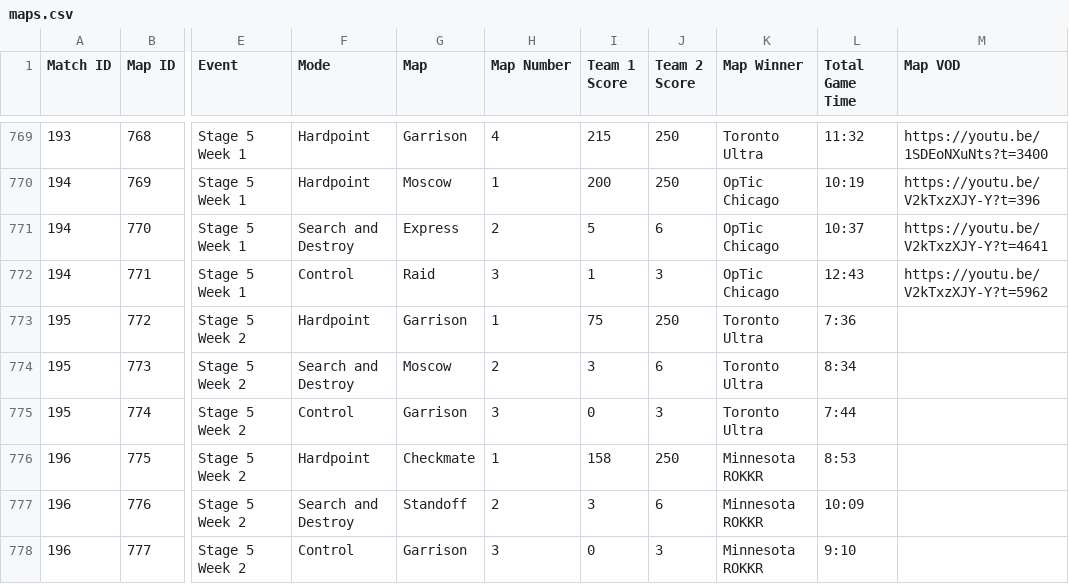
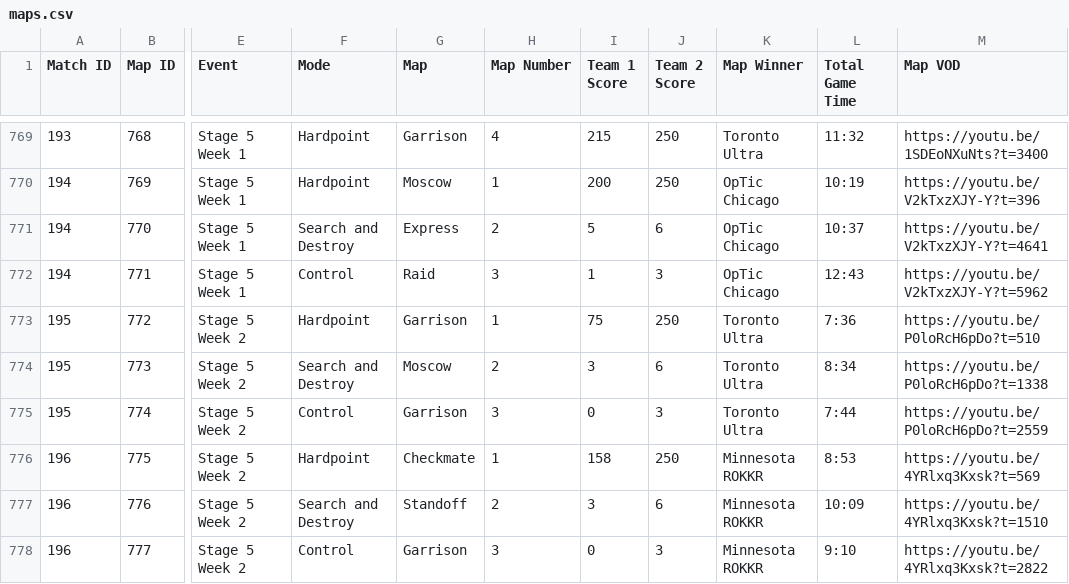
Before and after one commit to cford23/cod-stats-tool, a CSV file: data/maps.csv, drawn as a sheet; only a part is shown, gaps mark what is left out; the diff names each change by its address in the sheet, - before the commit and + after, or states it on an @@ line.

Commit message:
S5W2 Day 1 - Match/Map VODs

```diff
--- a/data/maps.csv
+++ b/data/maps.csv
-M773 (Map VOD): (empty)
+M773 (Map VOD): https://youtu.be/P0loRcH6pDo?t=510
-M774 (Map VOD): (empty)
+M774 (Map VOD): https://youtu.be/P0loRcH6pDo?t=1338
-M775 (Map VOD): (empty)
+M775 (Map VOD): https://youtu.be/P0loRcH6pDo?t=2559
-M776 (Map VOD): (empty)
+M776 (Map VOD): https://youtu.be/4YRlxq3Kxsk?t=569
-M777 (Map VOD): (empty)
+M777 (Map VOD): https://youtu.be/4YRlxq3Kxsk?t=1510
-M778 (Map VOD): (empty)
+M778 (Map VOD): https://youtu.be/4YRlxq3Kxsk?t=2822
```
Also changed, not shown: data/matches.csv.
